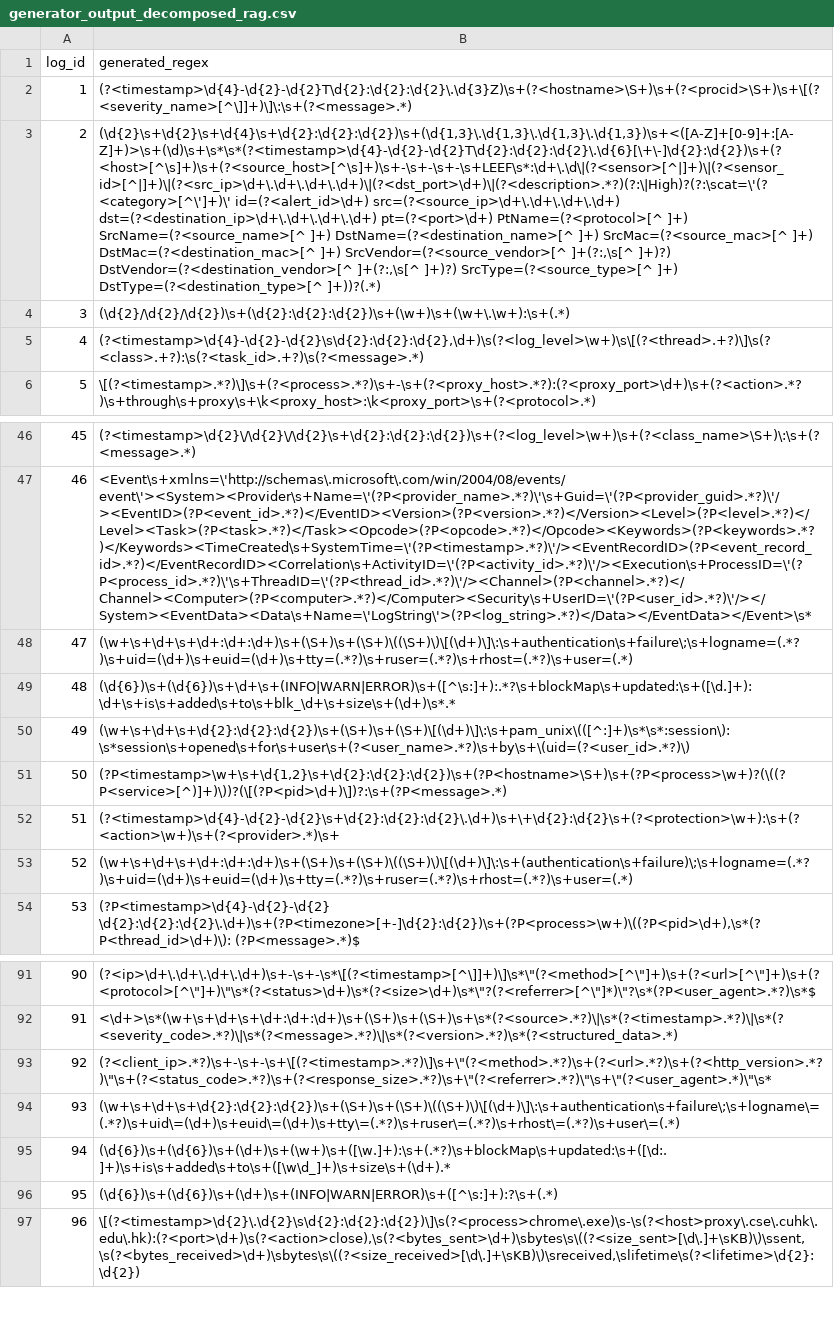
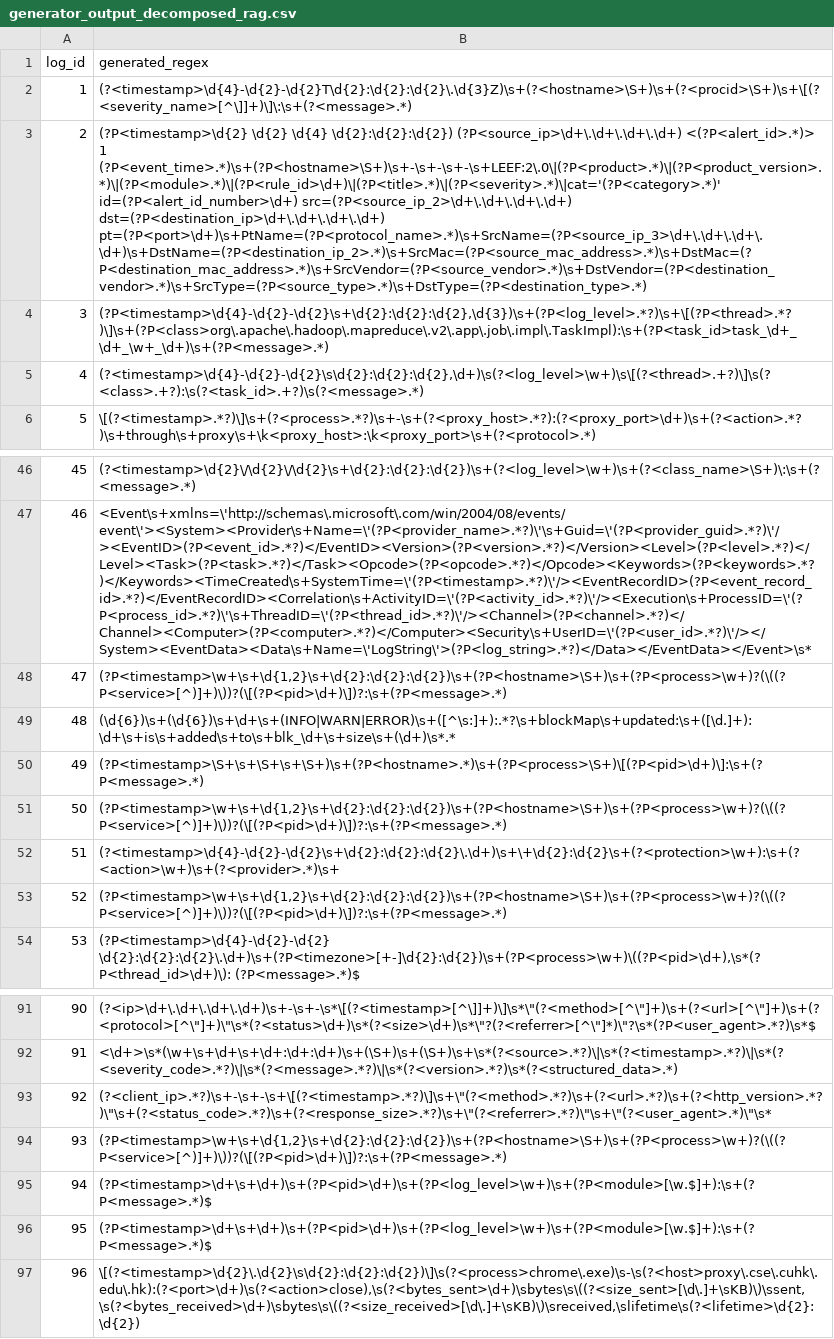
Before and after one commit to skykid17/smartlp_eval, a CSV file: data/eval/output/generator_output_decomposed_rag.csv, drawn as a sheet; only a part is shown, gaps mark what is left out; the diff names each change by its address in the sheet, - before the commit and + after, or states it on an @@ line.

```diff
--- a/data/eval/output/generator_output_decomposed_rag.csv
+++ b/data/eval/output/generator_output_decomposed_rag.csv
-B3 (generated_regex): (\d{2}\s+\d{2}\s+\d{4}\s+\d{2}:\d{2}:\d{2})\s+(\d{1,3}\.\d{1,3}\.\d{1,3}\.\d{1,3})\s+<([A-Z]+[0-9]+:[A-Z]+)>\s+(\d)\s+\s*\s*(?<timestamp>\d{4}-\d{2}-\d{2}T\d{2}:\d{2}:\d{2}\.\d{6}[\+\-]\d{2}:\d{2})\s+(?<host>[^\s]+)\s+(?<source_host>[^\s]+)\s+-\s+-\s+-\s+LEEF\s*:\d+\.\d\|(?<sensor>[^|]+)\|(?<sensor_id>[^|]+)\|(?<src_ip>\d+\.\d+\.\d+\.\d+)\|(?<dst_port>\d+)\|(?<description>.*?)(?:\|High)?(?:\scat=\'(?<category>[^\']+)\' id=(?<alert_id>\d+) src=(?<source_ip>\d+\.\d+\.\d+\.\d+) dst=(?<destination_ip>\d+\.\d+\.\d+\.\d+) pt=(?<port>\d+) PtName=(?<protocol>[^ ]+) SrcName=(?<source_name>[^ ]+) DstName=(?<destination_name>[^ ]+) SrcMac=(?<source_mac>[^ ]+) DstMac=(?<destination_mac>[^ ]+) SrcVendor=(?<source_vendor>[^ ]+(?:,\s[^ ]+)?) DstVendor=(?<destination_vendor>[^ ]+(?:,\s[^ ]+)?) SrcType=(?<source_type>[^ ]+) DstType=(?<destination_type>[^ ]+))?(.*)
+B3 (generated_regex): (?P<timestamp>\d{2} \d{2} \d{4} \d{2}:\d{2}:\d{2}) (?P<source_ip>\d+\.\d+\.\d+\.\d+) <(?P<alert_id>.*)> 1 (?P<event_time>.*)\s+(?P<hostname>\S+)\s+-\s+-\s+-\s+LEEF:2\.0\|(?P<product>.*)\|(?P<product_version>.*)\|(?P<module>.*)\|(?P<rule_id>\d+)\|(?P<title>.*)\|(?P<severity>.*)\|cat='(?P<category>.*)' id=(?P<alert_id_number>\d+) src=(?P<source_ip_2>\d+\.\d+\.\d+\.\d+) dst=(?P<destination_ip>\d+\.\d+\.\d+\.\d+) pt=(?P<port>\d+)\s+PtName=(?P<protocol_name>.*)\s+SrcName=(?P<source_ip_3>\d+\.\d+\.\d+\.\d+)\s+DstName=(?P<destination_ip_2>.*)\s+SrcMac=(?P<source_mac_address>.*)\s+DstMac=(?P<destination_mac_address>.*)\s+SrcVendor=(?P<source_vendor>.*)\s+DstVendor=(?P<destination_vendor>.*)\s+SrcType=(?P<source_type>.*)\s+DstType=(?P<destination_type>.*)
-B4 (generated_regex): (\d{2}/\d{2}/\d{2})\s+(\d{2}:\d{2}:\d{2})\s+(\w+)\s+(\w+\.\w+):\s+(.*)
+B4 (generated_regex): (?P<timestamp>\d{4}-\d{2}-\d{2}\s+\d{2}:\d{2}:\d{2},\d{3})\s+(?P<log_level>.*?)\s+\[(?P<thread>.*?)\]\s+(?P<class>org\.apache\.hadoop\.mapreduce\.v2\.app\.job\.impl\.TaskImpl):\s+(?P<task_id>task_\d+_\d+_\w+_\d+)\s+(?P<message>.*)
-B48 (generated_regex): (\w+\s+\d+\s+\d+:\d+:\d+)\s+(\S+)\s+(\S+)\((\S+)\)\[(\d+)\]\:\s+authentication\s+failure\;\s+logname=(.*?)\s+uid=(\d+)\s+euid=(\d+)\s+tty=(.*?)\s+ruser=(.*?)\s+rhost=(.*?)\s+user=(.*)
+B48 (generated_regex): (?P<timestamp>\w+\s+\d{1,2}\s+\d{2}:\d{2}:\d{2})\s+(?P<hostname>\S+)\s+(?P<process>\w+)?(\((?P<service>[^)]+)\))?(\[(?P<pid>\d+)\])?:\s+(?P<message>.*)
-B50 (generated_regex): (\w+\s+\d+\s+\d{2}:\d{2}:\d{2})\s+(\S+)\s+(\S+)\[(\d+)\]\:\s+pam_unix\(([^:]+)\s*\s*:session\):\s*session\s+opened\s+for\s+user\s+(?<user_name>.*?)\s+by\s+\(uid=(?<user_id>.*?)\)
+B50 (generated_regex): (?P<timestamp>\S+\s+\S+\s+\S+)\s+(?P<hostname>.*)\s+(?P<process>\S+)\[(?P<pid>\d+)\]:\s+(?P<message>.*)
-B53 (generated_regex): (\w+\s+\d+\s+\d+:\d+:\d+)\s+(\S+)\s+(\S+)\((\S+)\)\[(\d+)\]\:\s+(authentication\s+failure)\;\s+logname=(.*?)\s+uid=(\d+)\s+euid=(\d+)\s+tty=(.*?)\s+ruser=(.*?)\s+rhost=(.*?)\s+user=(.*)
+B53 (generated_regex): (?P<timestamp>\w+\s+\d{1,2}\s+\d{2}:\d{2}:\d{2})\s+(?P<hostname>\S+)\s+(?P<process>\w+)?(\((?P<service>[^)]+)\))?(\[(?P<pid>\d+)\])?:\s+(?P<message>.*)
-B94 (generated_regex): (\w+\s+\d+\s+\d{2}:\d{2}:\d{2})\s+(\S+)\s+(\S+)\((\S+)\)\[(\d+)\]\:\s+authentication\s+failure\;\s+logname\=(.*?)\s+uid\=(\d+)\s+euid\=(\d+)\s+tty\=(.*?)\s+ruser\=(.*?)\s+rhost\=(.*?)\s+user\=(.*)
+B94 (generated_regex): (?P<timestamp>\w+\s+\d{1,2}\s+\d{2}:\d{2}:\d{2})\s+(?P<hostname>\S+)\s+(?P<process>\w+)?(\((?P<service>[^)]+)\))?(\[(?P<pid>\d+)\])?:\s+(?P<message>.*)
-B95 (generated_regex): (\d{6})\s+(\d{6})\s+(\d+)\s+(\w+)\s+([\w.]+):\s+(.*?)\s+blockMap\s+updated:\s+([\d:.]+)\s+is\s+added\s+to\s+([\w\d_]+)\s+size\s+(\d+).*
+B95 (generated_regex): (?P<timestamp>\d+\s+\d+)\s+(?P<pid>\d+)\s+(?P<log_level>\w+)\s+(?P<module>[\w.$]+):\s+(?P<message>.*)$
-B96 (generated_regex): (\d{6})\s+(\d{6})\s+(\d+)\s+(INFO|WARN|ERROR)\s+([^\s:]+):?\s+(.*)
+B96 (generated_regex): (?P<timestamp>\d+\s+\d+)\s+(?P<pid>\d+)\s+(?P<log_level>\w+)\s+(?P<module>[\w.$]+):\s+(?P<message>.*)$
```
Also changed, not shown: data/eval/output/generator_output_rag.csv, 7 other files.
